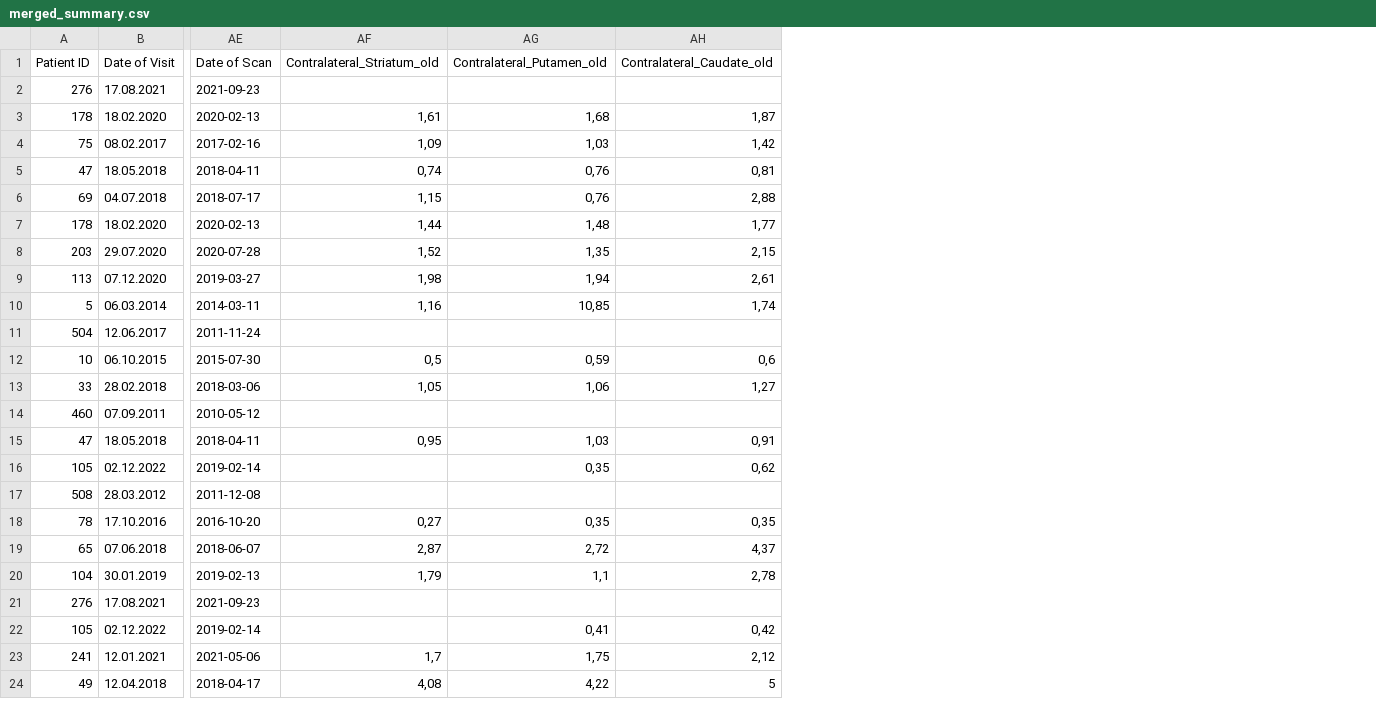
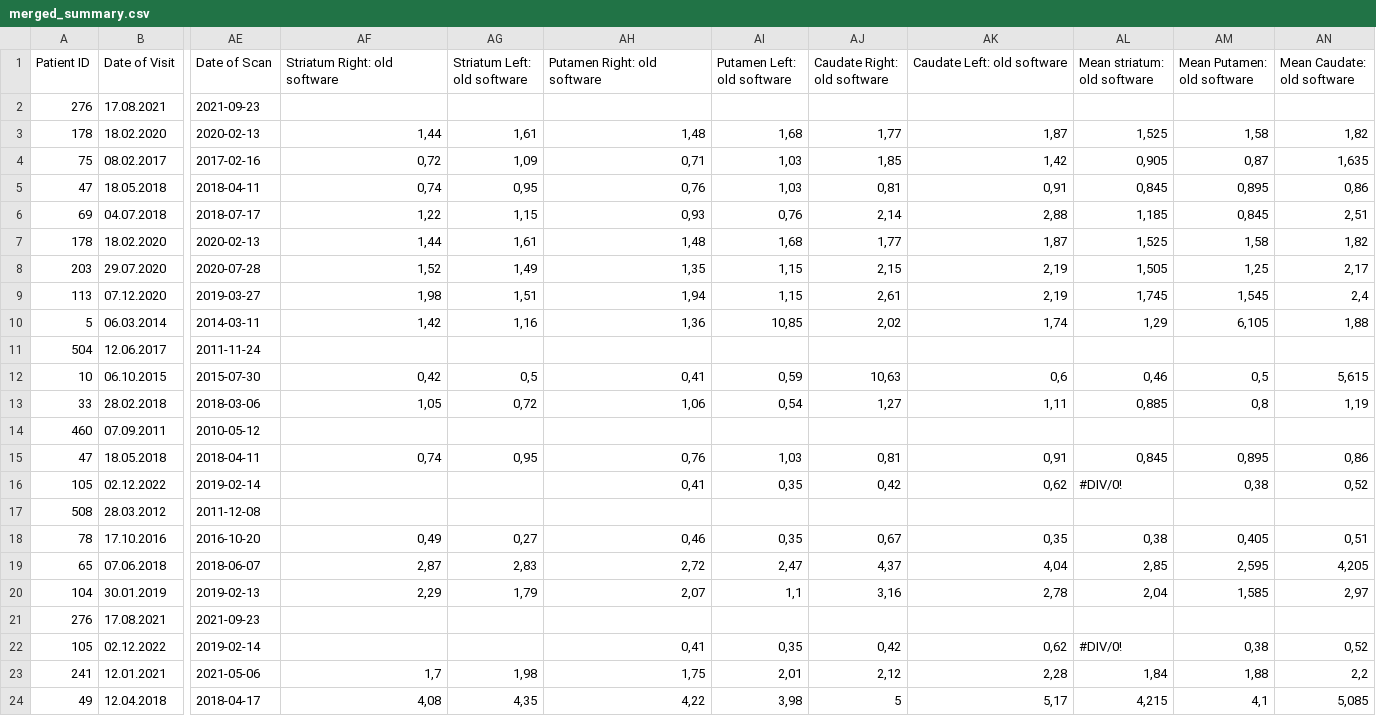
Before and after one commit to Flolan2/Datnik, a CSV file: Input/merged_summary.csv, drawn as a sheet; only a part is shown, gaps mark what is left out; addresses are those after the commit; the diff covers the shown part only; the diff names each change by its address in the sheet, - before the commit and + after, or states it on an @@ line.

```diff
--- a/Input/merged_summary.csv
+++ b/Input/merged_summary.csv
+column AG (Striatum Left: old software), rows 3-24: 1,61 | 1,09 | 0,95 | 1,15 | 1,61 | 1,49 | 1,51 | 1,16 |  | 0,5 | 0,72 |  | 0,95 |  |  | 0,27 | 2,83 | 1,79 |  |  | 1,98 | 4,35
+column AI (Putamen Left: old software), rows 3-24: 1,68 | 1,03 | 1,03 | 0,76 | 1,68 | 1,15 | 1,15 | 10,85 |  | 0,59 | 0,54 |  | 1,03 | 0,35 |  | 0,35 | 2,47 | 1,1 |  | 0,35 | 2,01 | 3,98
+column AJ (Caudate Right: old software), rows 3-24: 1,77 | 1,85 | 0,81 | 2,14 | 1,77 | 2,15 | 2,61 | 2,02 |  | 10,63 | 1,27 |  | 0,81 | 0,42 |  | 0,67 | 4,37 | 3,16 |  | 0,42 | 2,12 | 5
+column AL (Mean striatum: old software), rows 3-24: 1,525 | 0,905 | 0,845 | 1,185 | 1,525 | 1,505 | 1,745 | 1,29 |  | 0,46 | 0,885 |  | 0,845 | #DIV/0! |  | 0,38 | 2,85 | 2,04 |  | #DIV/0! | 1,84 | 4,215
+column AM (Mean Putamen: old software), rows 3-24: 1,58 | 0,87 | 0,895 | 0,845 | 1,58 | 1,25 | 1,545 | 6,105 |  | 0,5 | 0,8 |  | 0,895 | 0,38 |  | 0,405 | 2,595 | 1,585 |  | 0,38 | 1,88 | 4,1
+column AN (Mean Caudate: old software), rows 3-24: 1,82 | 1,635 | 0,86 | 2,51 | 1,82 | 2,17 | 2,4 | 1,88 |  | 5,615 | 1,19 |  | 0,86 | 0,52 |  | 0,51 | 4,205 | 2,97 |  | 0,52 | 2,2 | 5,085
-AF1: Contralateral_Striatum_old
+AF1: Striatum Right: old software
-AH1: Contralateral_Putamen_old
+AH1: Putamen Right: old software
-AK1: Contralateral_Caudate_old
+AK1: Caudate Left: old software
-AF3 (Striatum Right: old software): 1,61
+AF3 (Striatum Right: old software): 1,44
-AH3 (Putamen Right: old software): 1,68
+AH3 (Putamen Right: old software): 1,48
-AF4 (Striatum Right: old software): 1,09
+AF4 (Striatum Right: old software): 0,72
-AH4 (Putamen Right: old software): 1,03
+AH4 (Putamen Right: old software): 0,71
-AK5 (Caudate Left: old software): 0,81
+AK5 (Caudate Left: old software): 0,91
-AF6 (Striatum Right: old software): 1,15
+AF6 (Striatum Right: old software): 1,22
-AH6 (Putamen Right: old software): 0,76
+AH6 (Putamen Right: old software): 0,93
-AK7 (Caudate Left: old software): 1,77
+AK7 (Caudate Left: old software): 1,87
-AK8 (Caudate Left: old software): 2,15
+AK8 (Caudate Left: old software): 2,19
-AK9 (Caudate Left: old software): 2,61
+AK9 (Caudate Left: old software): 2,19
-AF10 (Striatum Right: old software): 1,16
+AF10 (Striatum Right: old software): 1,42
-AH10 (Putamen Right: old software): 10,85
+AH10 (Putamen Right: old software): 1,36
-AF12 (Striatum Right: old software): 0,5
+AF12 (Striatum Right: old software): 0,42
-AH12 (Putamen Right: old software): 0,59
+AH12 (Putamen Right: old software): 0,41
-AK13 (Caudate Left: old software): 1,27
+AK13 (Caudate Left: old software): 1,11
-AF15 (Striatum Right: old software): 0,95
+AF15 (Striatum Right: old software): 0,74
-AH15 (Putamen Right: old software): 1,03
+AH15 (Putamen Right: old software): 0,76
-AH16 (Putamen Right: old software): 0,35
+AH16 (Putamen Right: old software): 0,41
-AF18 (Striatum Right: old software): 0,27
+AF18 (Striatum Right: old software): 0,49
-AH18 (Putamen Right: old software): 0,35
+AH18 (Putamen Right: old software): 0,46
-AK19 (Caudate Left: old software): 4,37
+AK19 (Caudate Left: old software): 4,04
-AF20 (Striatum Right: old software): 1,79
+AF20 (Striatum Right: old software): 2,29
-AH20 (Putamen Right: old software): 1,1
+AH20 (Putamen Right: old software): 2,07
-AK22 (Caudate Left: old software): 0,42
+AK22 (Caudate Left: old software): 0,62
-AK23 (Caudate Left: old software): 2,12
+AK23 (Caudate Left: old software): 2,28
-AK24 (Caudate Left: old software): 5
+AK24 (Caudate Left: old software): 5,17
```
Also changed, not shown: 38 edited cells elsewhere in this file, 28 other files.
